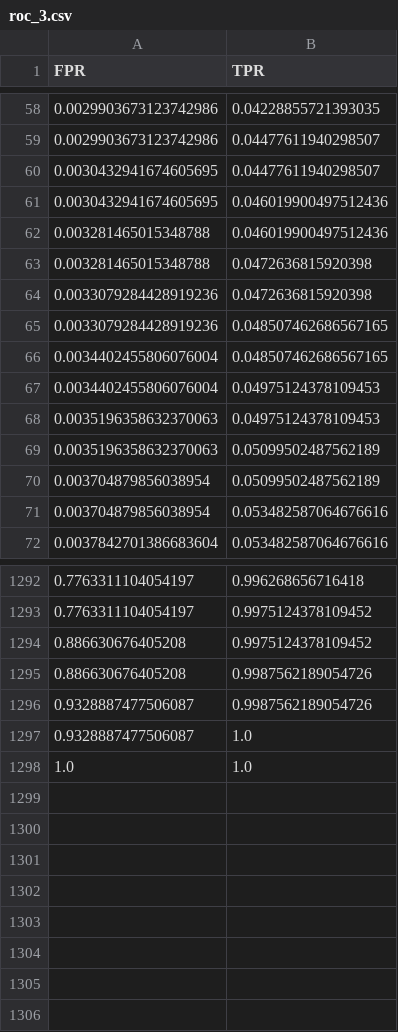
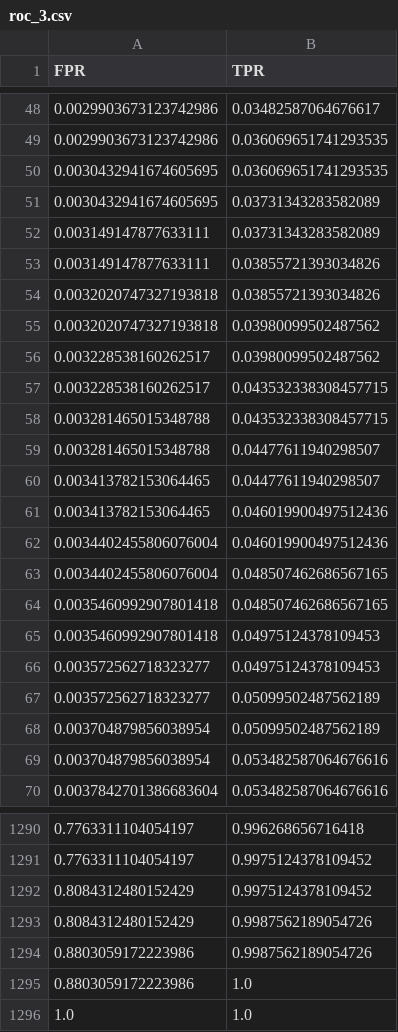
Before and after one commit to margitantal68/sapimouse, a CSV file: results/roc_3.csv, drawn as a sheet; only a part is shown, gaps mark what is left out; the diff covers the shown part only.

```diff
--- a/results/roc_3.csv
+++ b/results/roc_3.csv
@@ -58,13 +48,21 @@ FPR,TPR
-0.0029903673123742986,0.04228855721393035
-0.0029903673123742986,0.04477611940298507
-0.0030432941674605695,0.04477611940298507
-0.0030432941674605695,0.046019900497512436
-0.003281465015348788,0.046019900497512436
-0.003281465015348788,0.0472636815920398
-0.0033079284428919236,0.0472636815920398
-0.0033079284428919236,0.048507462686567165
+0.0029903673123742986,0.03482587064676617
+0.0029903673123742986,0.036069651741293535
+0.0030432941674605695,0.036069651741293535
+0.0030432941674605695,0.03731343283582089
+0.003149147877633111,0.03731343283582089
+0.003149147877633111,0.03855721393034826
+0.0032020747327193818,0.03855721393034826
+0.0032020747327193818,0.03980099502487562
+0.003228538160262517,0.03980099502487562
+0.003228538160262517,0.043532338308457715
+0.003281465015348788,0.043532338308457715
+0.003281465015348788,0.04477611940298507
+0.003413782153064465,0.04477611940298507
+0.003413782153064465,0.046019900497512436
+0.0034402455806076004,0.046019900497512436
 0.0034402455806076004,0.048507462686567165
-0.0034402455806076004,0.04975124378109453
-0.0035196358632370063,0.04975124378109453
-0.0035196358632370063,0.05099502487562189
+0.0035460992907801418,0.048507462686567165
+0.0035460992907801418,0.04975124378109453
+0.003572562718323277,0.04975124378109453
+0.003572562718323277,0.05099502487562189
 0.003704879856038954,0.05099502487562189
@@ -1293,6 +1291,6 @@ FPR,TPR
 0.7763311104054197,0.9975124378109452
-0.886630676405208,0.9975124378109452
-0.886630676405208,0.9987562189054726
-0.9328887477506087,0.9987562189054726
-0.9328887477506087,1.0
+0.8084312480152429,0.9975124378109452
+0.8084312480152429,0.9987562189054726
+0.8803059172223986,0.9987562189054726
+0.8803059172223986,1.0
 1.0,1.0
```
Also changed, not shown: 15 added rows, 25 removed rows and 27 edited cells elsewhere in this file, results/roc_1.csv, results/roc_2.csv, 9 other files.
